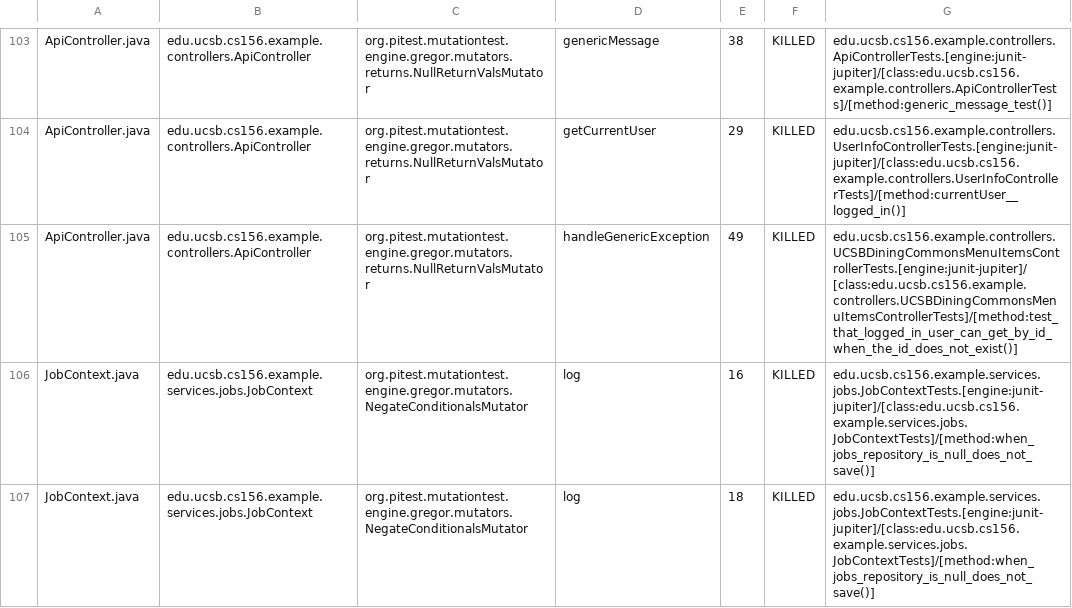
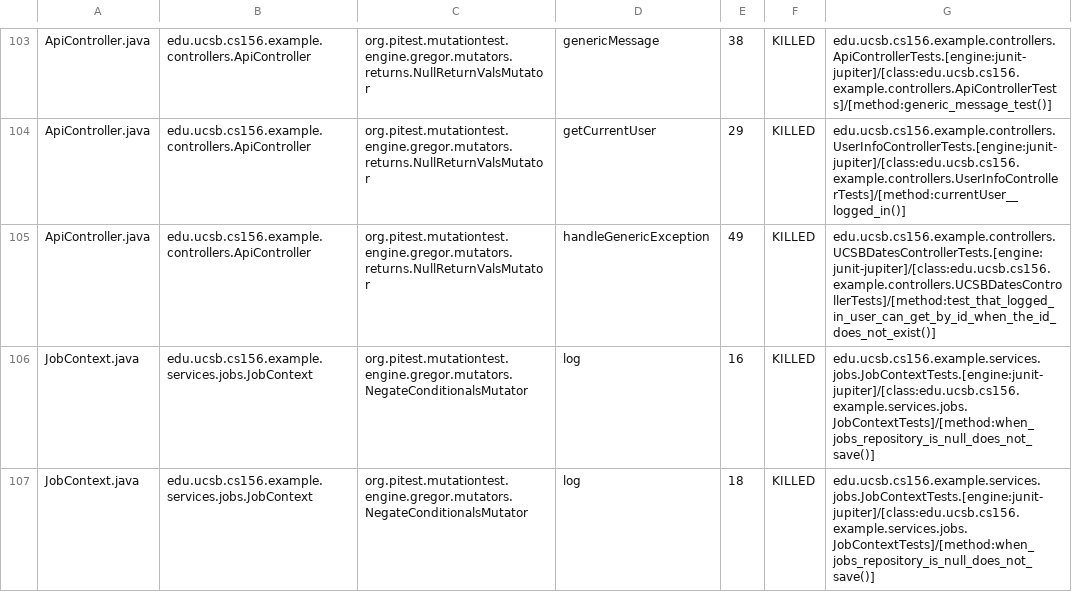
Before and after one commit to ucsb-cs156-s25/team01-s25-03, a CSV file: prs/58/pitest/mutations.csv, drawn as a sheet; only a part is shown, gaps mark what is left out.

Commit message:
Deploying to gh-pages from @ ucsb-cs156-s25/team01-s25-03@2a2f41b4f7fde0bfe55e8237b953ca9ca2942190 🚀

```diff
--- a/prs/58/pitest/mutations.csv
+++ b/prs/58/pitest/mutations.csv
@@ -104,3 +104,3 @@ ApiController.java,edu.ucsb.cs156.example.controllers.ApiController,org.pitest.m
 ApiController.java,edu.ucsb.cs156.example.controllers.ApiController,org.pitest.mutationtest.engine.gregor.mutators.returns.NullReturnValsMutator,getCurrentUser,29,KILLED,edu.ucsb.cs156.example.controllers.UserInfoControllerTests.[engine:junit-jupiter]/[class:edu.ucsb.cs156.example.controllers.UserInfoControllerTests]/[method:currentUser__logged_in()]
-ApiController.java,edu.ucsb.cs156.example.controllers.ApiController,org.pitest.mutationtest.engine.gregor.mutators.returns.NullReturnValsMutator,handleGenericException,49,KILLED,edu.ucsb.cs156.example.controllers.UCSBDiningCommonsMenuItemsControllerTests.[engine:junit-jupiter]/[class:edu.ucsb.cs156.example.controllers.UCSBDiningCommonsMenuItemsControllerTests]/[method:test_that_logged_in_user_can_get_by_id_when_the_id_does_not_exist()]
+ApiController.java,edu.ucsb.cs156.example.controllers.ApiController,org.pitest.mutationtest.engine.gregor.mutators.returns.NullReturnValsMutator,handleGenericException,49,KILLED,edu.ucsb.cs156.example.controllers.UCSBDatesControllerTests.[engine:junit-jupiter]/[class:edu.ucsb.cs156.example.controllers.UCSBDatesControllerTests]/[method:test_that_logged_in_user_can_get_by_id_when_the_id_does_not_exist()]
 JobContext.java,edu.ucsb.cs156.example.services.jobs.JobContext,org.pitest.mutationtest.engine.gregor.mutators.NegateConditionalsMutator,log,16,KILLED,edu.ucsb.cs156.example.services.jobs.JobContextTests.[engine:junit-jupiter]/[class:edu.ucsb.cs156.example.services.jobs.JobContextTests]/[method:when_jobs_repository_is_null_does_not_save()]
```
Also changed, not shown: 18 other files.
